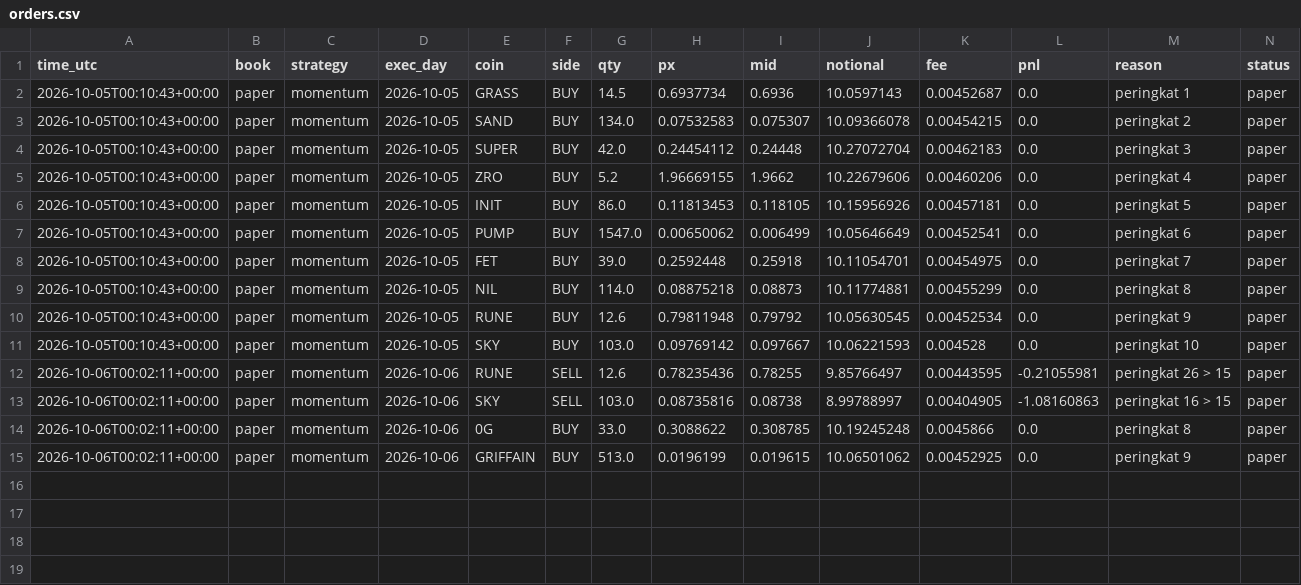
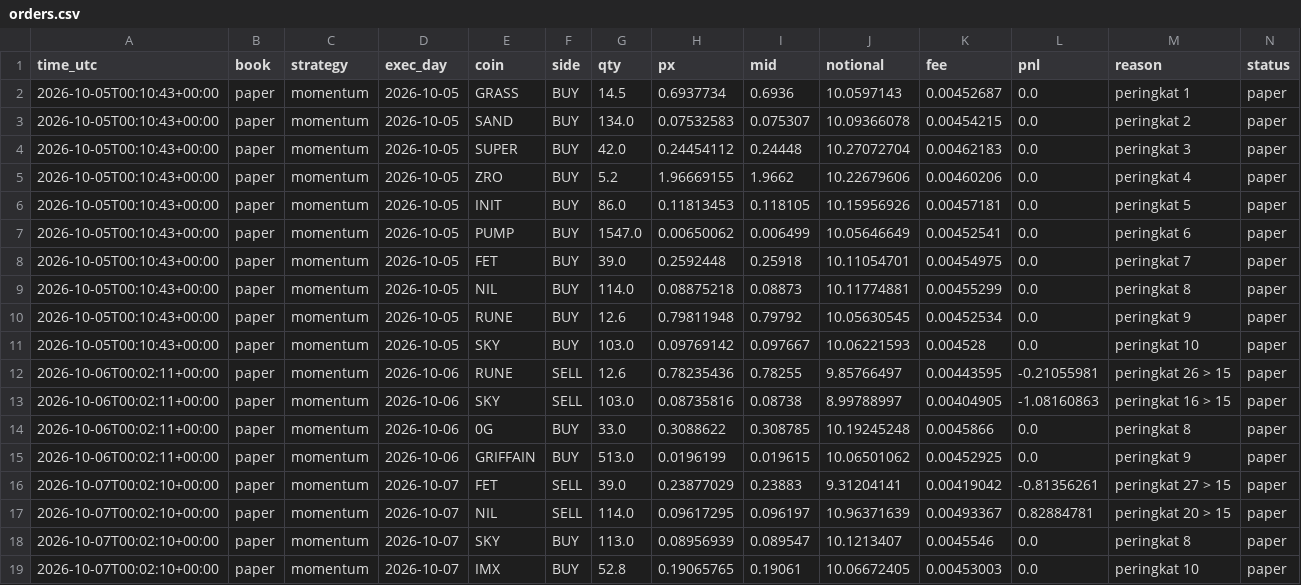
Before and after one commit to daijobudesu69/Crypto-REM, a CSV file: state/orders.csv, drawn as a sheet.

```diff
--- a/state/orders.csv
+++ b/state/orders.csv
@@ -15 +15,5 @@ time_utc,book,strategy,exec_day,coin,side,qty,px,mid,notional,fee,pnl,reason,sta
 2026-10-06T00:02:11+00:00,paper,momentum,2026-10-06,GRIFFAIN,BUY,513.0,0.0196199,0.019615,10.06501062,0.00452925,0.0,peringkat 9,paper
+2026-10-07T00:02:10+00:00,paper,momentum,2026-10-07,FET,SELL,39.0,0.23877029,0.23883,9.31204141,0.00419042,-0.81356261,peringkat 27 > 15,paper
+2026-10-07T00:02:10+00:00,paper,momentum,2026-10-07,NIL,SELL,114.0,0.09617295,0.096197,10.96371639,0.00493367,0.82884781,peringkat 20 > 15,paper
+2026-10-07T00:02:10+00:00,paper,momentum,2026-10-07,SKY,BUY,113.0,0.08956939,0.089547,10.1213407,0.0045546,0.0,peringkat 8,paper
+2026-10-07T00:02:10+00:00,paper,momentum,2026-10-07,IMX,BUY,52.8,0.19065765,0.19061,10.06672405,0.00453003,0.0,peringkat 10,paper
```
Also changed, not shown: state/equity.csv, state/flush_signals.csv, 6 other files.
